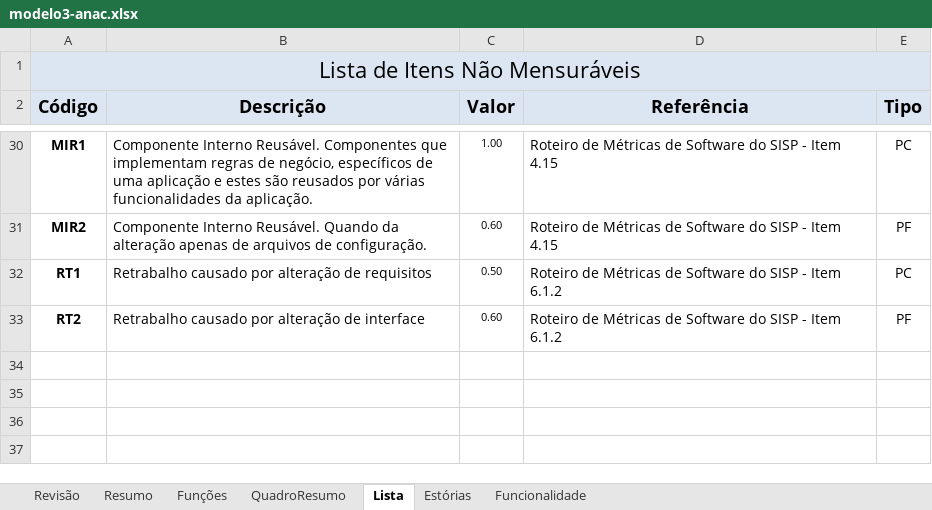
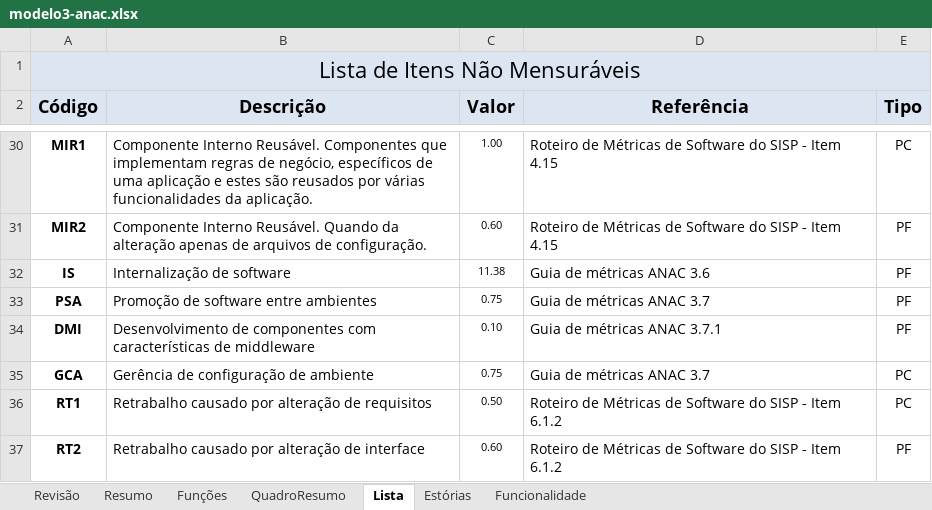
Before and after one commit to victorafarias/abaco, an Excel workbook: backend/src/main/resources/reports/planilhas/modelo3-anac.xlsx, sheet Lista, drawn as a sheet; only a part is shown, gaps mark what is left out; values as stored, in another font and other column widths than the file's, no borders; the diff names each change by its address in the sheet, - before the commit and + after, or states it on an @@ line.

Commit message:
Ajustar planilhas - BASIS-241480

```diff
--- a/backend/src/main/resources/reports/planilhas/modelo3-anac.xlsx (sheet Lista)
+++ b/backend/src/main/resources/reports/planilhas/modelo3-anac.xlsx (sheet Lista)
+row 32: IS | Internalização de software | 11.38 | Guia de métricas ANAC 3.6 | PF
+row 33: PSA | Promoção de software entre ambientes | 0.75 | Guia de métricas ANAC 3.7 | PF
+row 34: DMI | Desenvolvimento de componentes com características de middleware | 0.10 | Guia de métricas ANAC 3.7.1 | PF
+row 35: GCA | Gerência de configuração de ambiente | 0.75 | Guia de métricas ANAC 3.7 | PC
```
Also changed, not shown: sheet Resumo, sheet Funções, formulas that keep their value, charts or pictures, backend/src/main/resources/reports/planilhas/modelo4-eb1.xlsx, backend/src/main/resources/reports/planilhas/modelo5-eb2.xlsx.
